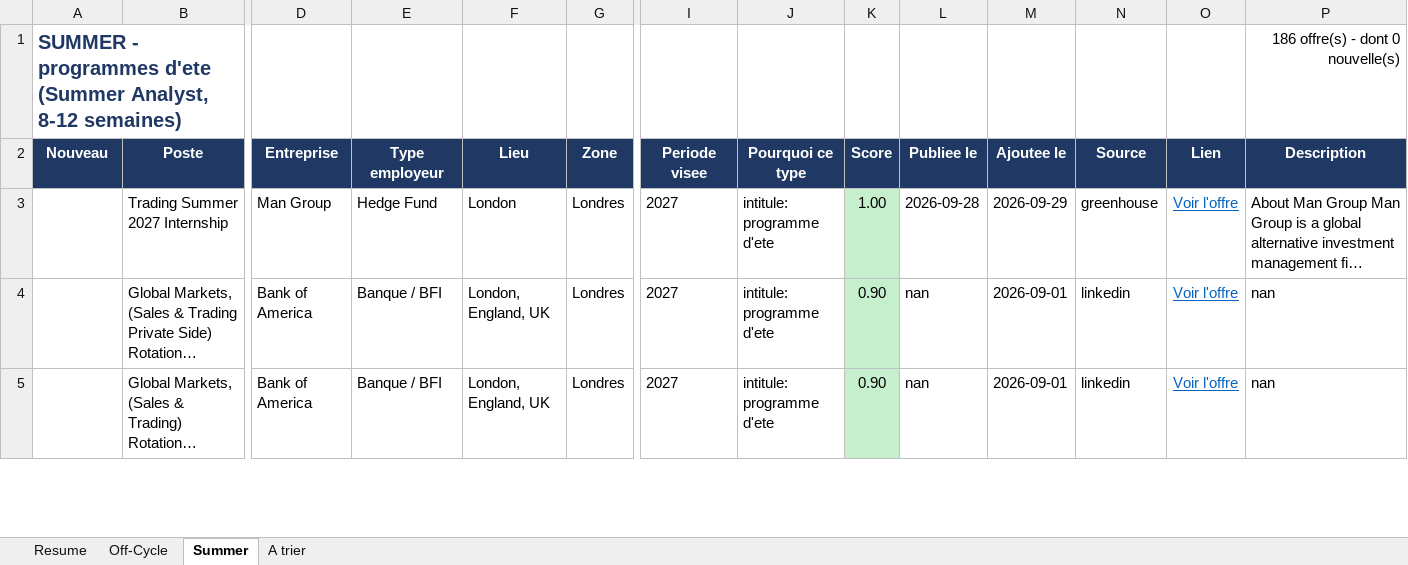
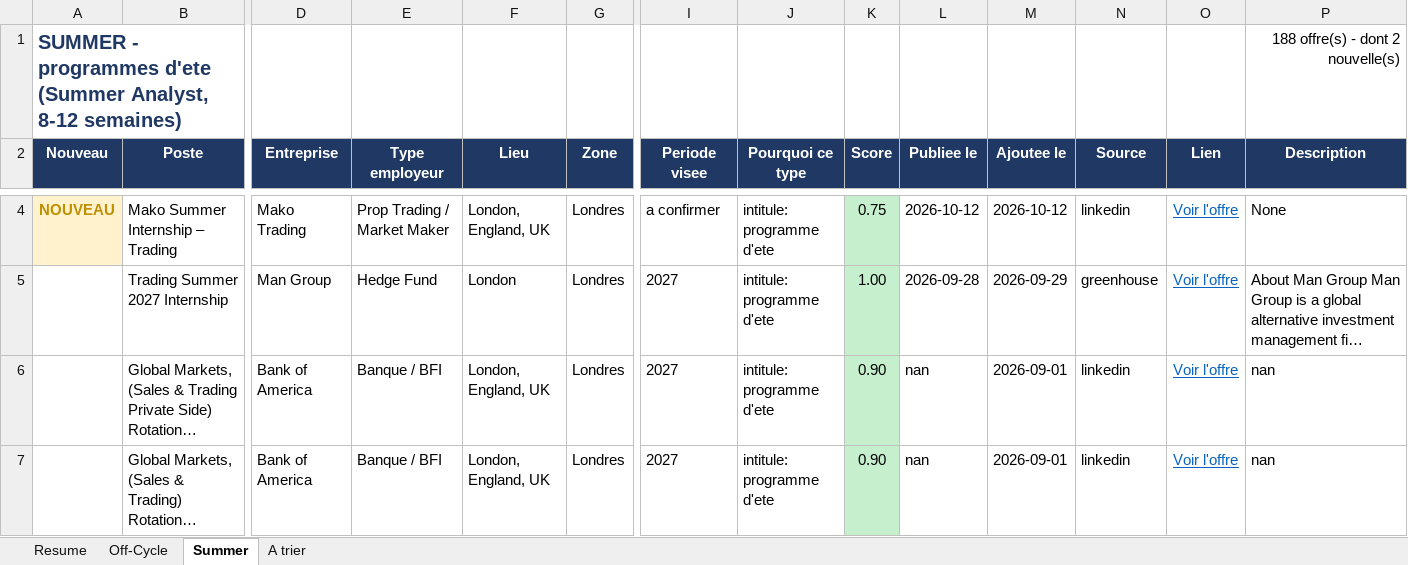
Before and after one commit to sasa2302/finance-internship-scraper, an Excel workbook: data/stages_finance_marche.xlsx, sheet Summer, drawn as a sheet; only a part is shown, gaps mark what is left out; long unchanged cells end in …; values as stored, in another font and other column widths than the file's, no borders; rows hold the shown columns only; the diff covers the shown part only; the diff names each change by its address in the sheet, - before the commit and + after, or states it on an @@ line.

```diff
--- a/data/stages_finance_marche.xlsx (sheet Summer)
+++ b/data/stages_finance_marche.xlsx (sheet Summer)
-P1 (Description): 186 offre(s) - dont 0 nouvelle(s)
+P1 (Description): 188 offre(s) - dont 2 nouvelle(s)
+row 4: NOUVEAU | Mako Summer Internship – Trading | Mako Trading | Prop Trading / Market Maker | London, England, UK | Londres | a confirmer | intitule: programme d'ete | 0.75 | 2026-10-12 | 2026-10-12 | linkedin | Voir l'offre | None
```
Also changed, not shown: 1 added row elsewhere in this sheet, sheet Off-Cycle, sheet Resume, 2 other files.
